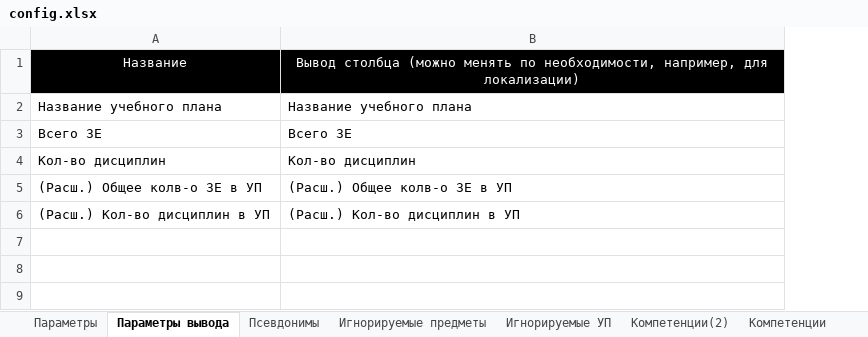
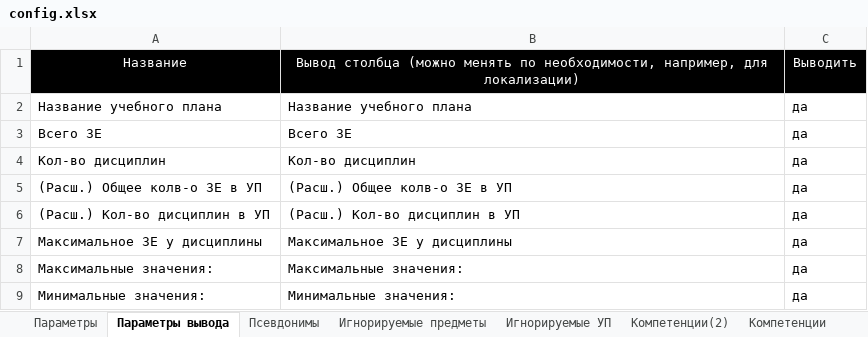
Before and after one commit to ekhalturin-ki15/SPA-SFU2, an Excel workbook: config.xlsx, sheet Параметры вывода, drawn as a sheet; values as stored, in another font and other column widths than the file's, no borders; the diff names each change by its address in the sheet, - before the commit and + after, or states it on an @@ line.

```diff
--- a/config.xlsx (sheet Параметры вывода)
+++ b/config.xlsx (sheet Параметры вывода)
+column C, rows 1-6: Выводить | да | да | да | да | да
+row 7: Максимальное ЗЕ у дисциплины | Максимальное ЗЕ у дисциплины | да
+row 8: Максимальные значения: | Максимальные значения: | да
+row 9: Минимальные значения: | Минимальные значения: | да
```
Also changed, not shown: result/grad/TotalData.xlsx, 8 other files.
